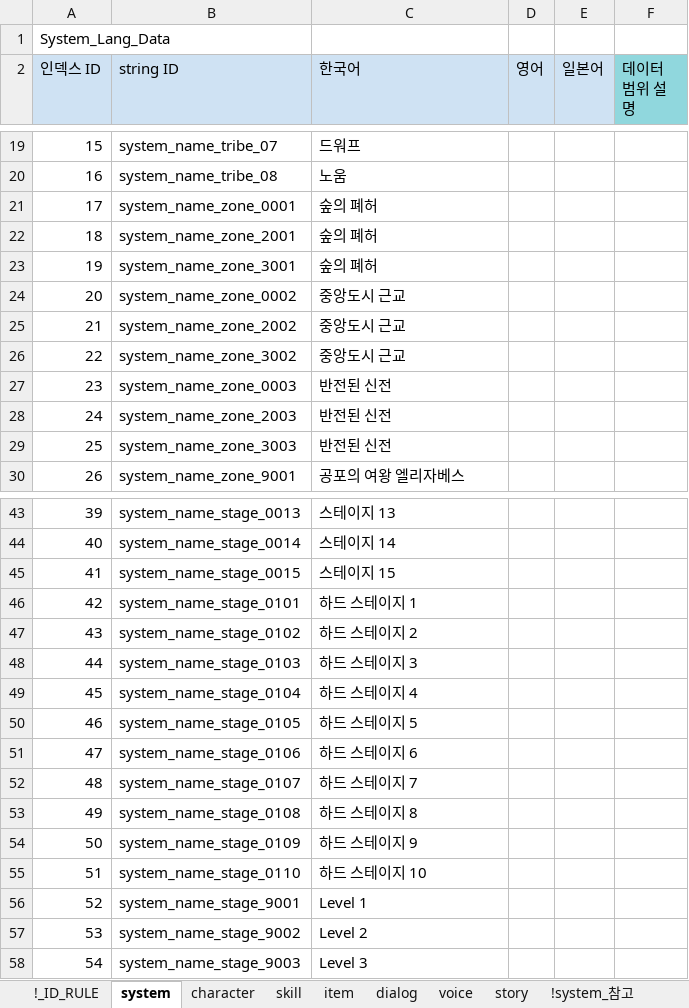
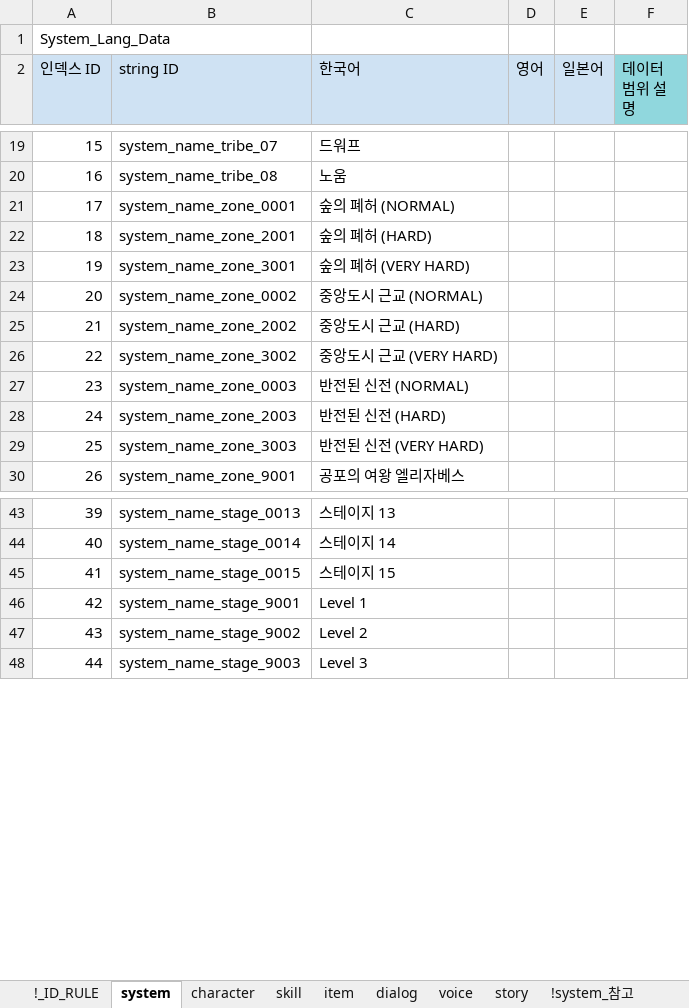
Before and after one commit to shanash/ZeroOne, an Excel workbook: Android/ExcelData/StringTable.xlsx, sheet system, drawn as a sheet; only a part is shown, gaps mark what is left out; values as stored, in another font and other column widths than the file's, no borders; removed rows and columns are numbered as before the commit, all else as after; the diff names each change by its address in the sheet, - before the commit and + after, or states it on an @@ line.

```diff
--- a/Android/ExcelData/StringTable.xlsx (sheet system)
+++ b/Android/ExcelData/StringTable.xlsx (sheet system)
-C21 (한국어): 숲의 폐허
+C21 (한국어): 숲의 폐허 (NORMAL)
-C22 (한국어): 숲의 폐허
+C22 (한국어): 숲의 폐허 (HARD)
-C23 (한국어): 숲의 폐허
+C23 (한국어): 숲의 폐허 (VERY HARD)
-C24 (한국어): 중앙도시 근교
+C24 (한국어): 중앙도시 근교 (NORMAL)
-C25 (한국어): 중앙도시 근교
+C25 (한국어): 중앙도시 근교 (HARD)
-C26 (한국어): 중앙도시 근교
+C26 (한국어): 중앙도시 근교 (VERY HARD)
-C27 (한국어): 반전된 신전
+C27 (한국어): 반전된 신전 (NORMAL)
-C28 (한국어): 반전된 신전
+C28 (한국어): 반전된 신전 (HARD)
-C29 (한국어): 반전된 신전
+C29 (한국어): 반전된 신전 (VERY HARD)
-row 46: 42 | system_name_stage_0101 | 하드 스테이지 1
-row 47: 43 | system_name_stage_0102 | 하드 스테이지 2
-row 48: 44 | system_name_stage_0103 | 하드 스테이지 3
-row 49: 45 | system_name_stage_0104 | 하드 스테이지 4
-row 50: 46 | system_name_stage_0105 | 하드 스테이지 5
-row 51: 47 | system_name_stage_0106 | 하드 스테이지 6
-row 52: 48 | system_name_stage_0107 | 하드 스테이지 7
-row 53: 49 | system_name_stage_0108 | 하드 스테이지 8
-row 54: 50 | system_name_stage_0109 | 하드 스테이지 9
-row 55: 51 | system_name_stage_0110 | 하드 스테이지 10
@@ column A (인덱스 ID) renumbered from row 46 down @@
```
Also changed, not shown: Android/ExcelData/StageTable.xlsx, 7 other files.
